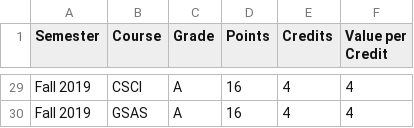
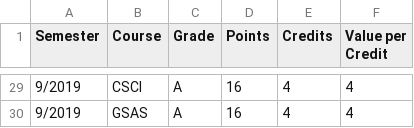
Before and after one commit to alanjoy396/Interactive-Visualization-HW6, a CSV file: hw6_data_alan.csv, drawn as a sheet; only a part is shown, gaps mark what is left out; the diff covers the shown part only; the diff names each change by its address in the sheet, - before the commit and + after, or states it on an @@ line.

```diff
--- a/hw6_data_alan.csv
+++ b/hw6_data_alan.csv
-A29:A30 (Semester): Fall 2019
+A29:A30 (Semester): 9/2019
```
Also changed, not shown: 27 edited cells elsewhere in this file.
